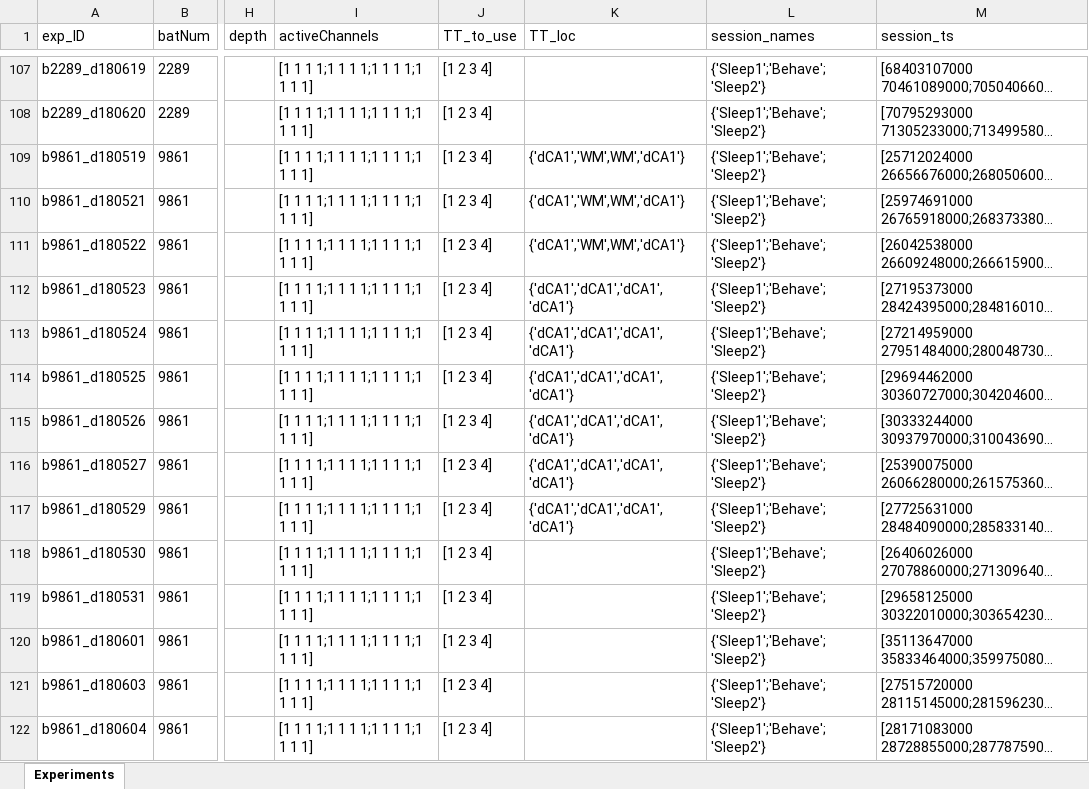
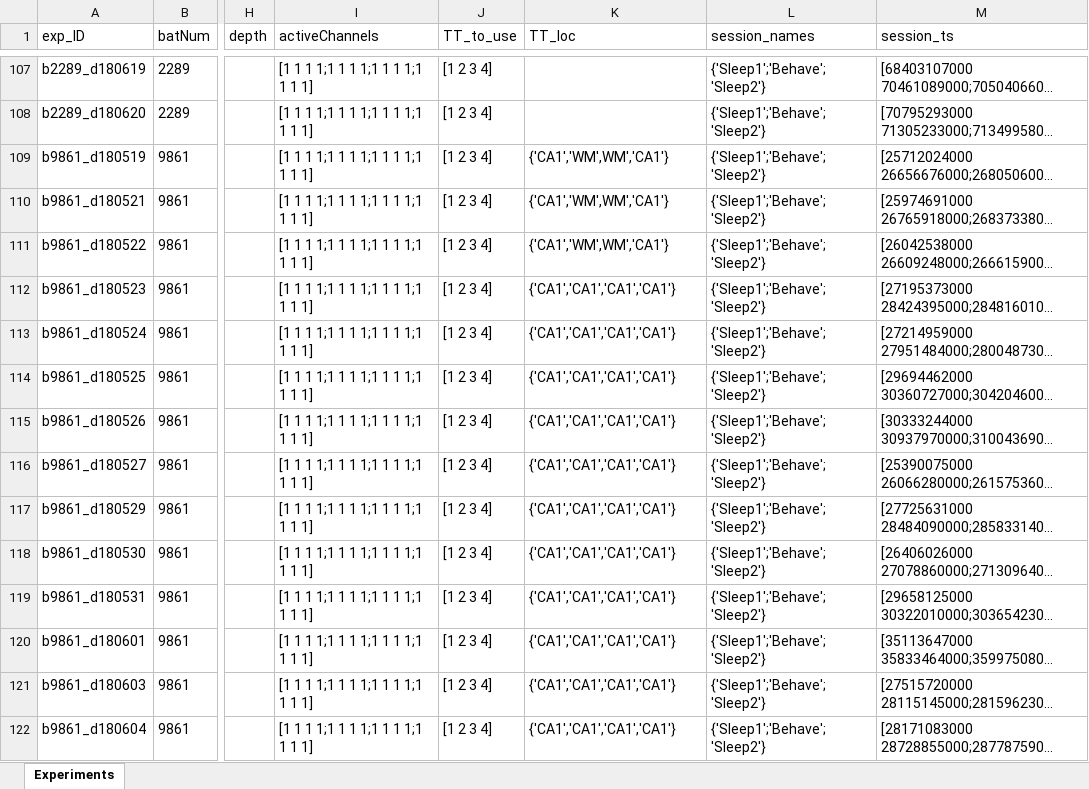
Before and after one commit to TamirEliav/LargeScale, an Excel workbook: inclusion_lists/exp_summary.xlsx, sheet Experiments, drawn as a sheet; only a part is shown, gaps mark what is left out; long unchanged cells end in …; values as stored, in another font and other column widths than the file's, no borders; conditional formats not drawn; the diff covers the shown part only; the diff names each change by its address in the sheet, - before the commit and + after, or states it on an @@ line.

Commit message:
update bat 9861 brain regions of each TT for all days

```diff
--- a/inclusion_lists/exp_summary.xlsx (sheet Experiments)
+++ b/inclusion_lists/exp_summary.xlsx (sheet Experiments)
-K109:K111 (TT_loc): {'dCA1','WM',WM','dCA1'}
+K109:K111 (TT_loc): {'CA1','WM',WM','CA1'}
-K112:K117 (TT_loc): {'dCA1','dCA1','dCA1','dCA1'}
+K112:K117 (TT_loc): {'CA1','CA1','CA1','CA1'}
-K118:K122 (TT_loc): (empty)
+K118:K122 (TT_loc): {'CA1','CA1','CA1','CA1'}
```
Also changed, not shown: 81 edited cells elsewhere in this sheet.
